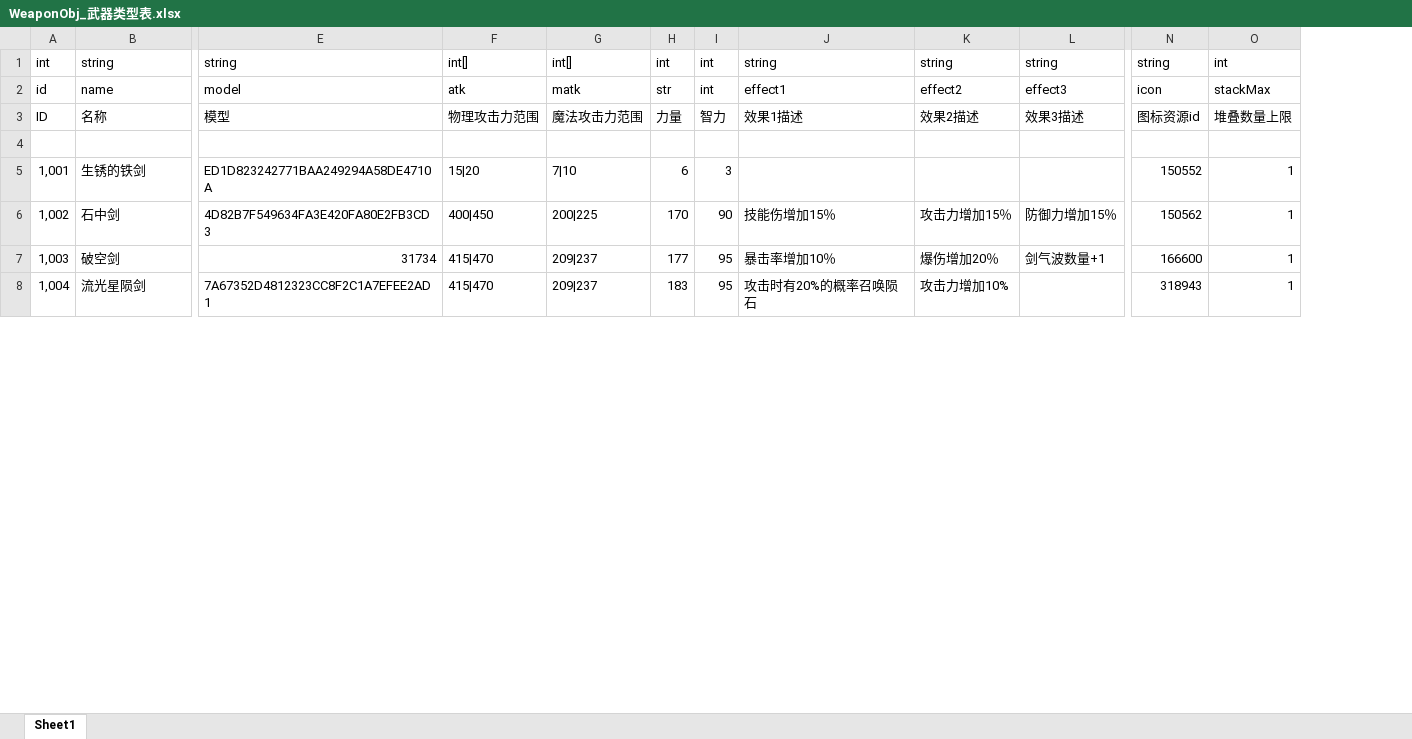
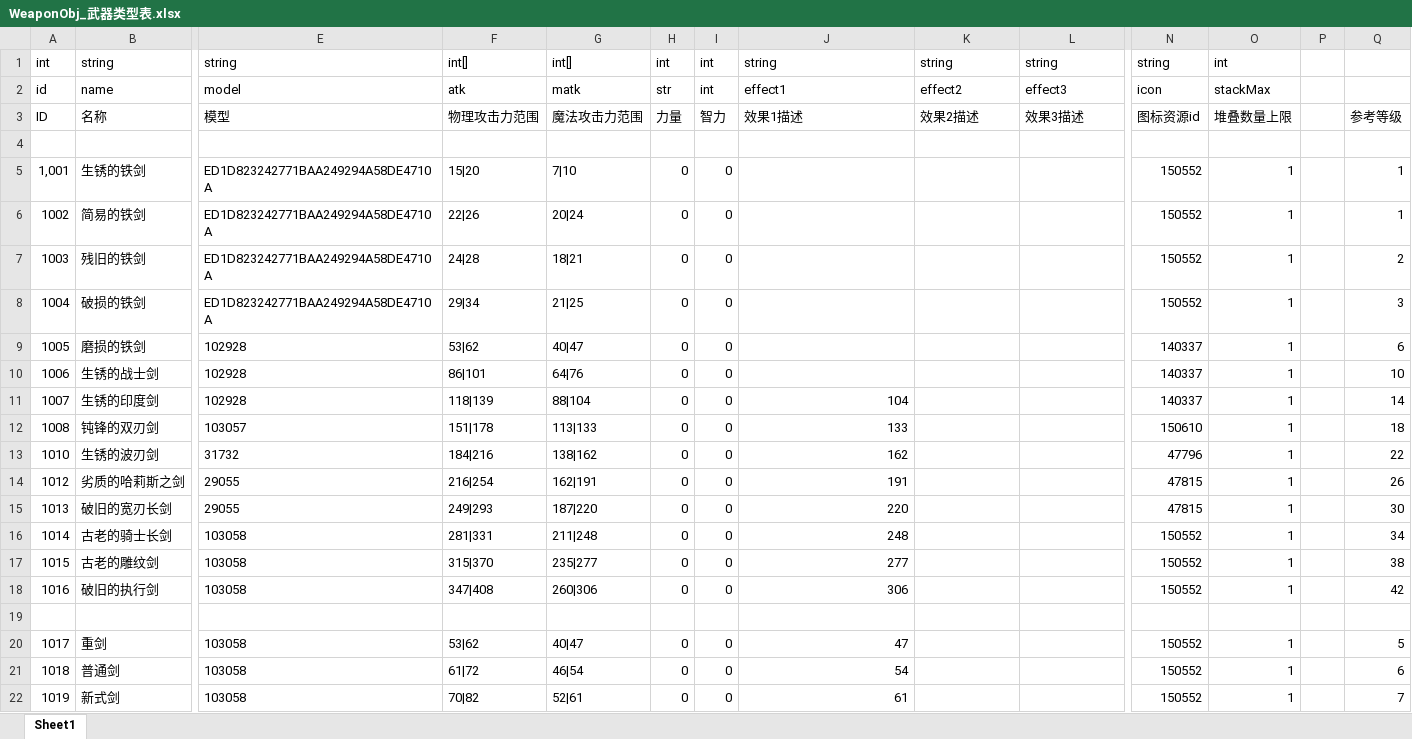
Before and after one commit to shishenbaiye/diurenmw, an Excel workbook: diurenmw/Excels/WeaponObj_武器类型表.xlsx, sheet Sheet1, drawn as a sheet; only a part is shown, gaps mark what is left out; values as stored, in another font and other column widths than the file's, no borders; removed rows and columns are numbered as before the commit, all else as after; rows hold the shown columns only; the diff covers the shown part only; the diff names each change by its address in the sheet, - before the commit and + after, or states it on an @@ line.

```diff
--- a/diurenmw/Excels/WeaponObj_武器类型表.xlsx (sheet Sheet1)
+++ b/diurenmw/Excels/WeaponObj_武器类型表.xlsx (sheet Sheet1)
+column P, empty
+column Q, rows 3-5: 参考等级 |  | 1
-H5: 6
+H5: 0
-I5: 3
+I5: 0
-row 6: 1,002 | 石中剑 | 4D82B7F549634FA3E420FA80E2FB3CD3 | 400|450 | 200|225 | 170 | 90 | 技能伤增加15％ | 攻击力增加15％ | 防御力增加15％ | 150562 | 1
-row 7: 1,003 | 破空剑 | 31734 | 415|470 | 209|237 | 177 | 95 | 暴击率增加10％ | 爆伤增加20％ | 剑气波数量+1 | 166600 | 1
+row 6: 1002 | 简易的铁剑 | ED1D823242771BAA249294A58DE4710A | 22|26 | 20|24 | 0 | 0 |  |  |  | 150552 | 1 |  | 1
+row 7: 1003 | 残旧的铁剑 | ED1D823242771BAA249294A58DE4710A | 24|28 | 18|21 | 0 | 0 |  |  |  | 150552 | 1 |  | 2
+row 8: 1004 | 破损的铁剑 | ED1D823242771BAA249294A58DE4710A | 29|34 | 21|25 | 0 | 0 |  |  |  | 150552 | 1 |  | 3
+row 9: 1005 | 磨损的铁剑 | 102928 | 53|62 | 40|47 | 0 | 0 |  |  |  | 140337 | 1 |  | 6
+row 10: 1006 | 生锈的战士剑 | 102928 | 86|101 | 64|76 | 0 | 0 |  |  |  | 140337 | 1 |  | 10
+row 11: 1007 | 生锈的印度剑 | 102928 | 118|139 | 88|104 | 0 | 0 | 104 |  |  | 140337 | 1 |  | 14
+row 12: 1008 | 钝锋的双刃剑 | 103057 | 151|178 | 113|133 | 0 | 0 | 133 |  |  | 150610 | 1 |  | 18
+row 13: 1010 | 生锈的波刃剑 | 31732 | 184|216 | 138|162 | 0 | 0 | 162 |  |  | 47796 | 1 |  | 22
+row 14: 1012 | 劣质的哈莉斯之剑 | 29055 | 216|254 | 162|191 | 0 | 0 | 191 |  |  | 47815 | 1 |  | 26
+row 15: 1013 | 破旧的宽刃长剑 | 29055 | 249|293 | 187|220 | 0 | 0 | 220 |  |  | 47815 | 1 |  | 30
+row 16: 1014 | 古老的骑士长剑 | 103058 | 281|331 | 211|248 | 0 | 0 | 248 |  |  | 150552 | 1 |  | 34
+row 17: 1015 | 古老的雕纹剑 | 103058 | 315|370 | 235|277 | 0 | 0 | 277 |  |  | 150552 | 1 |  | 38
+row 18: 1016 | 破旧的执行剑 | 103058 | 347|408 | 260|306 | 0 | 0 | 306 |  |  | 150552 | 1 |  | 42
-row 19: 1,004 | 流光星陨剑 | 7A67352D4812323CC8F2C1A7EFEE2AD1 | 415|470 | 209|237 | 183 | 95 | 攻击时有20%的概率召唤陨石 | 攻击力增加10% |  | 318943 | 1
+row 19: (empty)
+row 20: 1017 | 重剑 | 103058 | 53|62 | 40|47 | 0 | 0 | 47 |  |  | 150552 | 1 |  | 5
+row 21: 1018 | 普通剑 | 103058 | 61|72 | 46|54 | 0 | 0 | 54 |  |  | 150552 | 1 |  | 6
+row 22: 1019 | 新式剑 | 103058 | 70|82 | 52|61 | 0 | 0 | 61 |  |  | 150552 | 1 |  | 7
```
Also changed, not shown: 23 added rows and 10 edited cells elsewhere in this sheet, 8 other files.
